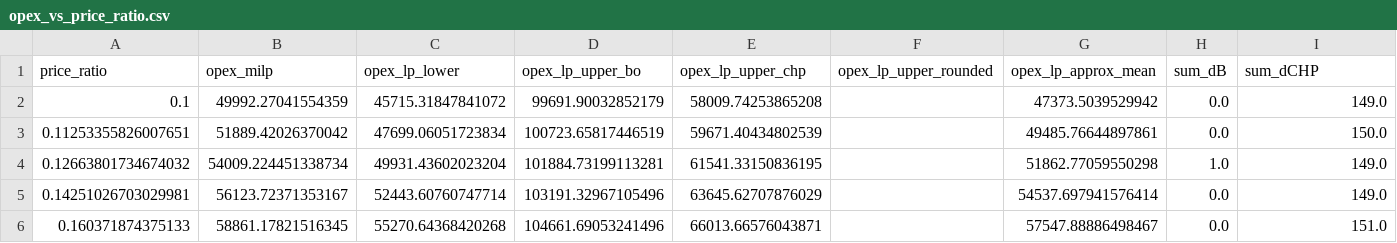
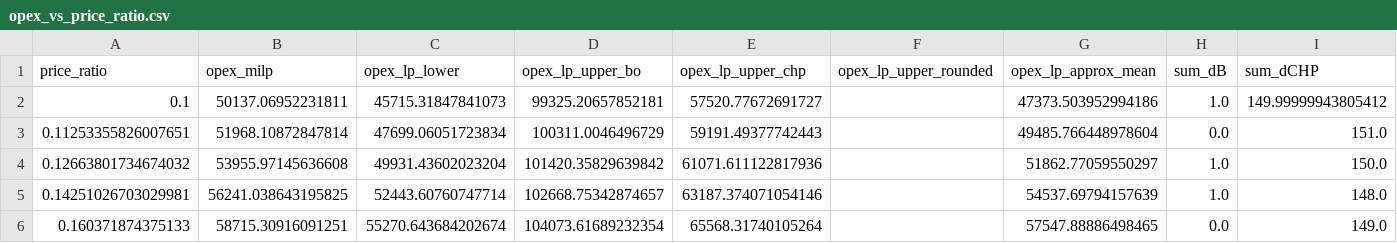
Before and after one commit to marius-ne/ModE_Group7, a CSV file: Marius/results/opex_vs_price_ratio.csv, drawn as a sheet; only a part is shown; the diff covers the shown part only.

```diff
--- a/Marius/results/opex_vs_price_ratio.csv
+++ b/Marius/results/opex_vs_price_ratio.csv
@@ -1,6 +1,6 @@
 price_ratio,opex_milp,opex_lp_lower,opex_lp_upper_bo,opex_lp_upper_chp,opex_lp_upper_rounded,opex_lp_approx_mean,sum_dB,sum_dCHP
-0.1,49992.27041554359,45715.31847841072,99691.90032852179,58009.74253865208,,47373.5039529942,0.0,149.0
-0.11253355826007651,51889.42026370042,47699.06051723834,100723.65817446519,59671.40434802539,,49485.76644897861,0.0,150.0
-0.12663801734674032,54009.224451338734,49931.43602023204,101884.73199113281,61541.33150836195,,51862.77059550298,1.0,149.0
-0.14251026703029981,56123.72371353167,52443.60760747714,103191.32967105496,63645.62707876029,,54537.697941576414,0.0,149.0
-0.160371874375133,58861.17821516345,55270.64368420268,104661.69053241496,66013.66576043871,,57547.88886498467,0.0,151.0
+0.1,50137.06952231811,45715.31847841073,99325.20657852181,57520.77672691727,,47373.503952994186,1.0,149.99999943805412
+0.11253355826007651,51968.10872847814,47699.06051723834,100311.0046496729,59191.49377742443,,49485.766448978604,0.0,151.0
+0.12663801734674032,53955.97145636608,49931.43602023204,101420.35829639842,61071.611122817936,,51862.77059550297,1.0,150.0
+0.14251026703029981,56241.038643195825,52443.60760747714,102668.75342874657,63187.374071054146,,54537.69794157639,1.0,148.0
+0.160371874375133,58715.30916091251,55270.643684202674,104073.61689232354,65568.31740105264,,57547.88886498465,0.0,149.0
```
Also changed, not shown: 147 edited cells elsewhere in this file, 21 other files.
